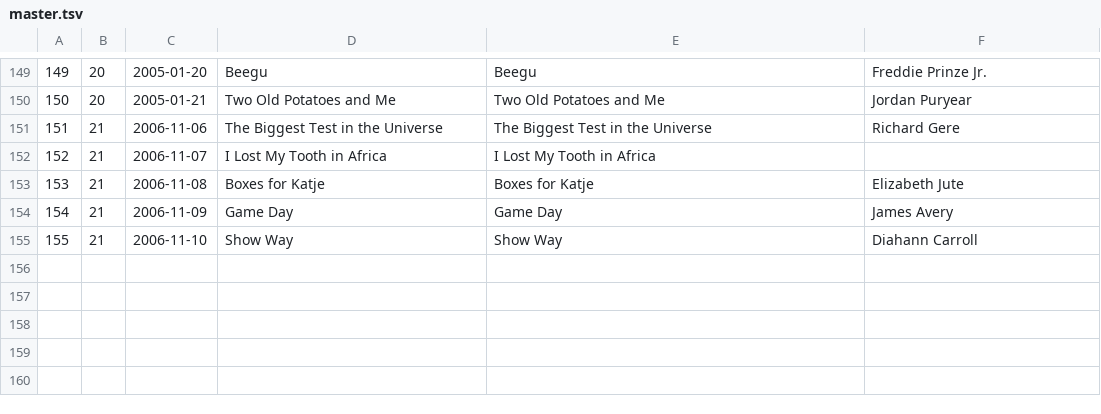
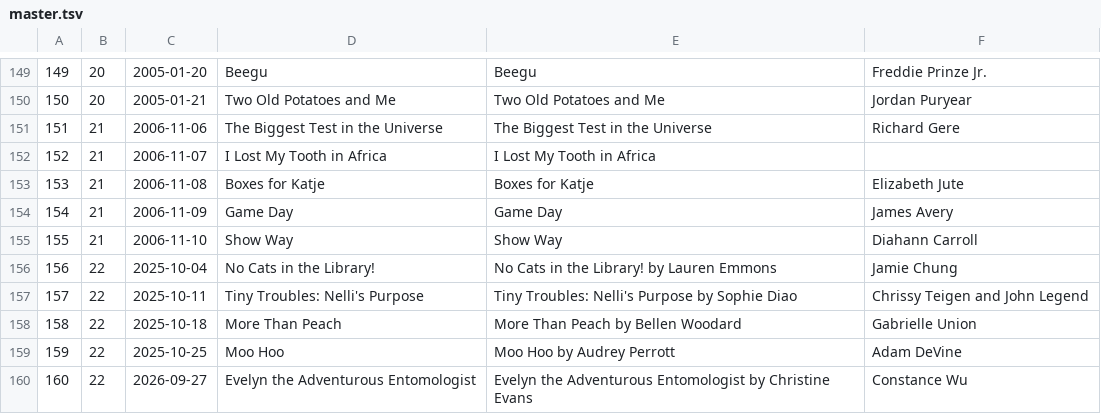
Before and after one commit to jmandel/reading-rainbow-books-kit, a TSV file: master.tsv, drawn as a sheet; only a part is shown, gaps mark what is left out; the diff names each change by its address in the sheet, - before the commit and + after, or states it on an @@ line.

```diff
--- a/master.tsv
+++ b/master.tsv
+row 156: 156 | 22 | 2025-10-04 | No Cats in the Library! | No Cats in the Library! by Lauren Emmons | Jamie Chung
+row 157: 157 | 22 | 2025-10-11 | Tiny Troubles: Nelli's Purpose | Tiny Troubles: Nelli's Purpose by Sophie Diao | Chrissy Teigen and John Legend
+row 158: 158 | 22 | 2025-10-18 | More Than Peach | More Than Peach by Bellen Woodard | Gabrielle Union
+row 159: 159 | 22 | 2025-10-25 | Moo Hoo | Moo Hoo by Audrey Perrott | Adam DeVine
+row 160: 160 | 22 | 2026-09-27 | Evelyn the Adventurous Entomologist | Evelyn the Adventurous Entomologist by Christine Evans | Constance Wu
```
Also changed, not shown: episodes.tsv, sources_all.tsv, 9 other files.
